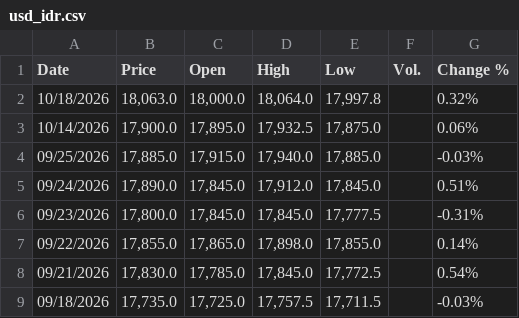
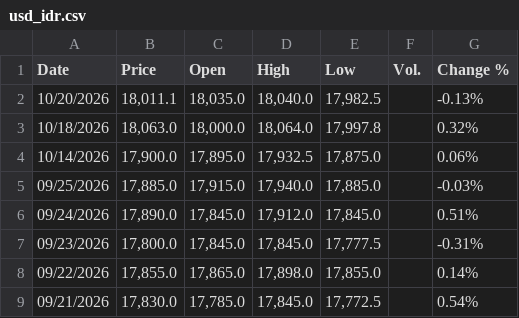
Before and after one commit to mikeCelieano/ARIMA-LSTM-Thesis, a CSV file: data/usd_idr.csv, drawn as a sheet; only a part is shown; the shorter side is filled out with more unchanged rows; the diff names each change by its address in the sheet, - before the commit and + after, or states it on an @@ line.

```diff
--- a/data/usd_idr.csv
+++ b/data/usd_idr.csv
+row 2: 10/20/2026 | 18,011.1 | 18,035.0 | 18,040.0 | 17,982.5 |  | -0.13%
```
Also changed, not shown: 6 other files.
